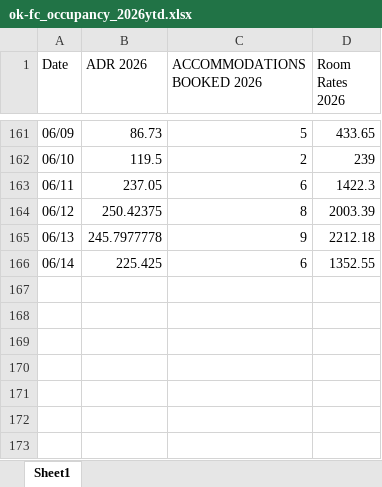
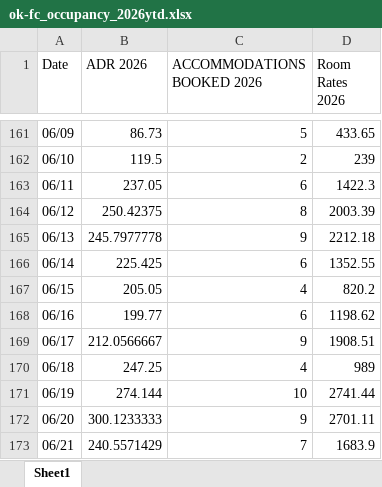
Before and after one commit to Linton-Hospitality/OK-FC_Reporting, an Excel workbook: ok-fc_occupancy_2026ytd.xlsx, sheet Sheet1, drawn as a sheet; only a part is shown, gaps mark what is left out; values as stored, in another font and other column widths than the file's, no borders; the diff names each change by its address in the sheet, - before the commit and + after, or states it on an @@ line.

Commit message:
Sync Jun 22 Cloudbeds export (YTD + pace) — previous data was stale Jun 15

```diff
--- a/ok-fc_occupancy_2026ytd.xlsx (sheet Sheet1)
+++ b/ok-fc_occupancy_2026ytd.xlsx (sheet Sheet1)
+row 167: 06/15 | 205.05 | 4 | 820.2
+row 168: 06/16 | 199.77 | 6 | 1198.62
+row 169: 06/17 | 212.0566667 | 9 | 1908.51
+row 170: 06/18 | 247.25 | 4 | 989
+row 171: 06/19 | 274.144 | 10 | 2741.44
+row 172: 06/20 | 300.1233333 | 9 | 2701.11
+row 173: 06/21 | 240.5571429 | 7 | 1683.9
```
Also changed, not shown: ok-fc_occupancy_pace_150day.xlsx.
